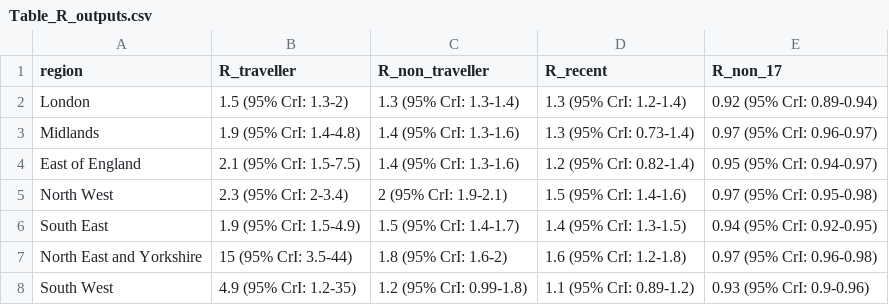
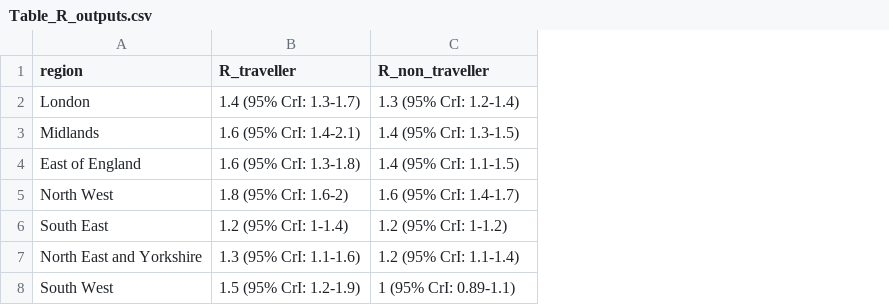
Before and after one commit to adamkucharski/covid-import-model, a CSV file: outputs/Table_R_outputs.csv, drawn as a sheet; the diff names each change by its address in the sheet, - before the commit and + after, or states it on an @@ line.

```diff
--- a/outputs/Table_R_outputs.csv
+++ b/outputs/Table_R_outputs.csv
-column D (R_recent), rows 2-8: 1.3 (95% CrI: 1.2-1.4) | 1.3 (95% CrI: 0.73-1.4) | 1.2 (95% CrI: 0.82-1.4) | 1.5 (95% CrI: 1.4-1.6) | 1.4 (95% CrI: 1.3-1.5) | 1.6 (95% CrI: 1.2-1.8) | 1.1 (95% CrI: 0.89-1.2)
-column E (R_non_17), rows 2-8: 0.92 (95% CrI: 0.89-0.94) | 0.97 (95% CrI: 0.96-0.97) | 0.95 (95% CrI: 0.94-0.97) | 0.97 (95% CrI: 0.95-0.98) | 0.94 (95% CrI: 0.92-0.95) | 0.97 (95% CrI: 0.96-0.98) | 0.93 (95% CrI: 0.9-0.96)
-B2 (R_traveller): 1.5 (95% CrI: 1.3-2)
+B2 (R_traveller): 1.4 (95% CrI: 1.3-1.7)
-C2 (R_non_traveller): 1.3 (95% CrI: 1.3-1.4)
+C2 (R_non_traveller): 1.3 (95% CrI: 1.2-1.4)
-B3 (R_traveller): 1.9 (95% CrI: 1.4-4.8)
+B3 (R_traveller): 1.6 (95% CrI: 1.4-2.1)
-C3 (R_non_traveller): 1.4 (95% CrI: 1.3-1.6)
+C3 (R_non_traveller): 1.4 (95% CrI: 1.3-1.5)
-B4 (R_traveller): 2.1 (95% CrI: 1.5-7.5)
+B4 (R_traveller): 1.6 (95% CrI: 1.3-1.8)
-C4 (R_non_traveller): 1.4 (95% CrI: 1.3-1.6)
+C4 (R_non_traveller): 1.4 (95% CrI: 1.1-1.5)
-B5 (R_traveller): 2.3 (95% CrI: 2-3.4)
+B5 (R_traveller): 1.8 (95% CrI: 1.6-2)
-C5 (R_non_traveller): 2 (95% CrI: 1.9-2.1)
+C5 (R_non_traveller): 1.6 (95% CrI: 1.4-1.7)
-B6 (R_traveller): 1.9 (95% CrI: 1.5-4.9)
+B6 (R_traveller): 1.2 (95% CrI: 1-1.4)
-C6 (R_non_traveller): 1.5 (95% CrI: 1.4-1.7)
+C6 (R_non_traveller): 1.2 (95% CrI: 1-1.2)
-B7 (R_traveller): 15 (95% CrI: 3.5-44)
+B7 (R_traveller): 1.3 (95% CrI: 1.1-1.6)
-C7 (R_non_traveller): 1.8 (95% CrI: 1.6-2)
+C7 (R_non_traveller): 1.2 (95% CrI: 1.1-1.4)
-B8 (R_traveller): 4.9 (95% CrI: 1.2-35)
+B8 (R_traveller): 1.5 (95% CrI: 1.2-1.9)
-C8 (R_non_traveller): 1.2 (95% CrI: 0.99-1.8)
+C8 (R_non_traveller): 1 (95% CrI: 0.89-1.1)
```
Also changed, not shown: outputs/result_3.csv, outputs/result_4.csv, 19 other files.
